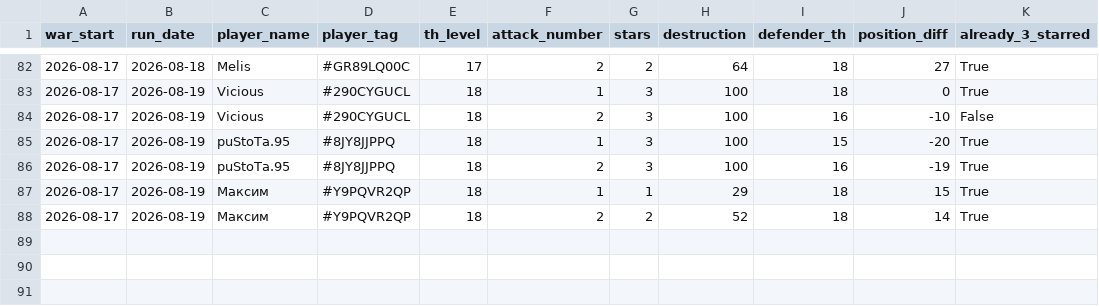
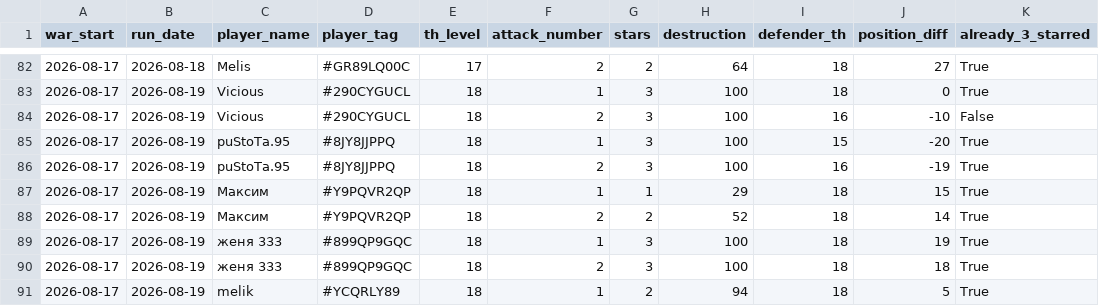
Before and after one commit to irisMoonwhisper/clash-of-clansh-scripts, a CSV file: war_attacks.csv, drawn as a sheet; only a part is shown, gaps mark what is left out; the diff names each change by its address in the sheet, - before the commit and + after, or states it on an @@ line.

```diff
--- a/war_attacks.csv
+++ b/war_attacks.csv
+row 89: 2026-08-17 | 2026-08-19 | женя 333 | #899QP9GQC | 18 | 1 | 3 | 100 | 18 | 19 | True
+row 90: 2026-08-17 | 2026-08-19 | женя 333 | #899QP9GQC | 18 | 2 | 3 | 100 | 18 | 18 | True
+row 91: 2026-08-17 | 2026-08-19 | melik | #YCQRLY89 | 18 | 1 | 2 | 94 | 18 | 5 | True
```
Also changed, not shown: war_defenses.csv.
